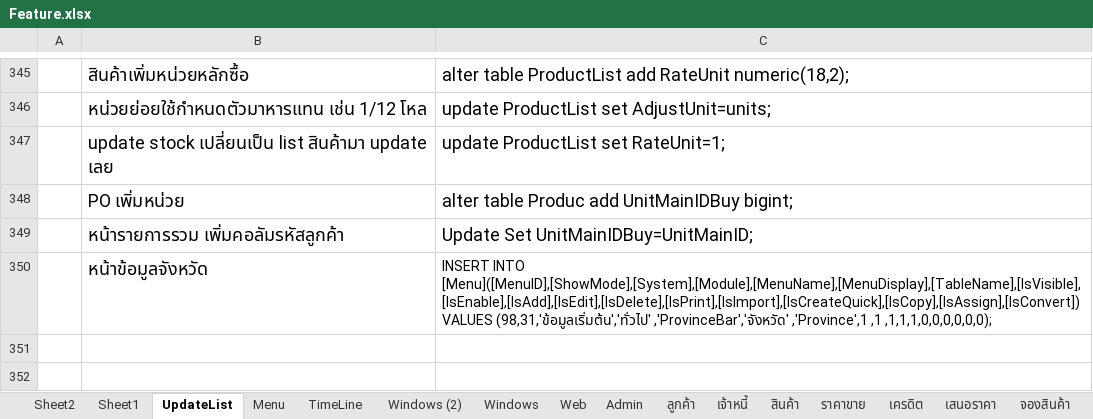
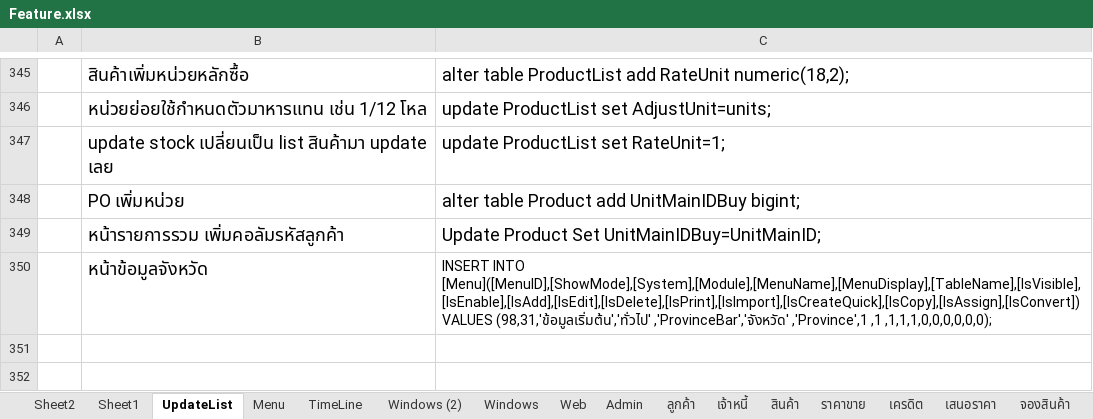
Before and after one commit to artit1981/ubproject, an Excel workbook: _Doc/Feature.xlsx, sheet UpdateList, drawn as a sheet; only a part is shown, gaps mark what is left out; values as stored, in another font and other column widths than the file's, no borders; the diff names each change by its address in the sheet, - before the commit and + after, or states it on an @@ line.

```diff
--- a/_Doc/Feature.xlsx (sheet UpdateList)
+++ b/_Doc/Feature.xlsx (sheet UpdateList)
-C348: alter table Produc add UnitMainIDBuy bigint;
+C348: alter table Product add UnitMainIDBuy bigint;
-C349: Update Set UnitMainIDBuy=UnitMainID;
+C349: Update Product Set UnitMainIDBuy=UnitMainID;
```
Also changed, not shown: 1 other file.
